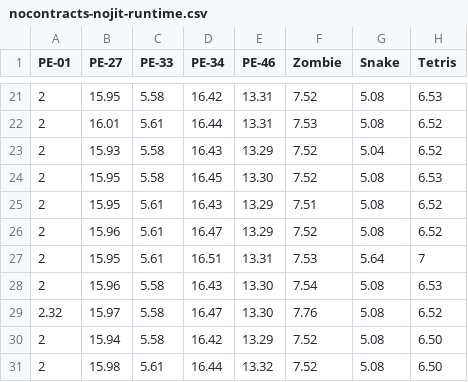
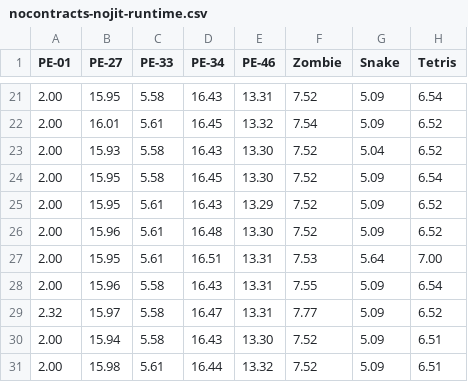
Before and after one commit to LeifAndersen/experimental-methods-in-pl, a CSV file: results/round-1/summary/data/nocontracts-nojit-runtime.csv, drawn as a sheet; only a part is shown, gaps mark what is left out; the diff covers the shown part only.

```diff
--- a/results/round-1/summary/data/nocontracts-nojit-runtime.csv
+++ b/results/round-1/summary/data/nocontracts-nojit-runtime.csv
@@ -21,11 +21,11 @@ PE-01,PE-27,PE-33,PE-34,PE-46,Zombie,Snake,Tetris
-2,15.95,5.58,16.42,13.31,7.52,5.08,6.53
-2,16.01,5.61,16.44,13.31,7.53,5.08,6.52
-2,15.93,5.58,16.43,13.29,7.52,5.04,6.52
-2,15.95,5.58,16.45,13.30,7.52,5.08,6.53
-2,15.95,5.61,16.43,13.29,7.51,5.08,6.52
-2,15.96,5.61,16.47,13.29,7.52,5.08,6.52
-2,15.95,5.61,16.51,13.31,7.53,5.64,7
-2,15.96,5.58,16.43,13.30,7.54,5.08,6.53
-2.32,15.97,5.58,16.47,13.30,7.76,5.08,6.52
-2,15.94,5.58,16.42,13.29,7.52,5.08,6.50
-2,15.98,5.61,16.44,13.32,7.52,5.08,6.50
+2.00,15.95,5.58,16.43,13.31,7.52,5.09,6.54
+2.00,16.01,5.61,16.45,13.32,7.54,5.09,6.52
+2.00,15.93,5.58,16.43,13.30,7.52,5.04,6.52
+2.00,15.95,5.58,16.45,13.30,7.52,5.09,6.54
+2.00,15.95,5.61,16.43,13.29,7.52,5.09,6.52
+2.00,15.96,5.61,16.48,13.30,7.52,5.09,6.52
+2.00,15.95,5.61,16.51,13.31,7.53,5.64,7.00
+2.00,15.96,5.58,16.43,13.31,7.55,5.09,6.54
+2.32,15.97,5.58,16.47,13.31,7.77,5.09,6.52
+2.00,15.94,5.58,16.43,13.30,7.52,5.09,6.51
+2.00,15.98,5.61,16.44,13.32,7.52,5.09,6.51
```
Also changed, not shown: 5 added rows, 5 removed rows and 31 edited cells elsewhere in this file, results/round-1/summary/data/contracts-jit-runtime.csv, results/round-1/summary/data/contracts-jit-speedup.csv, 3 other files.
